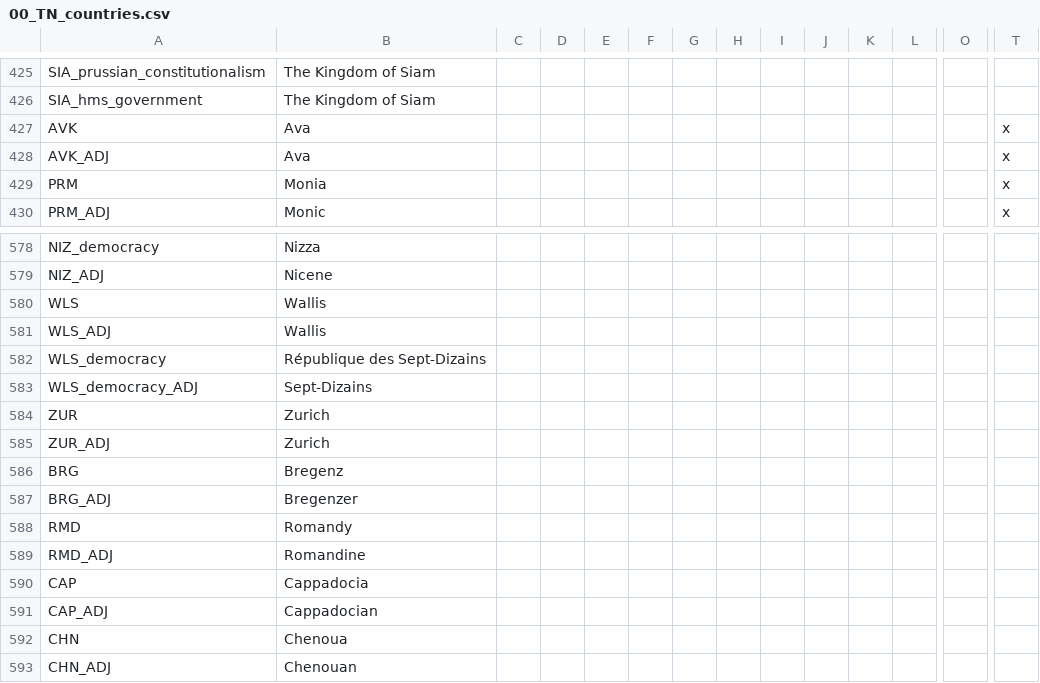
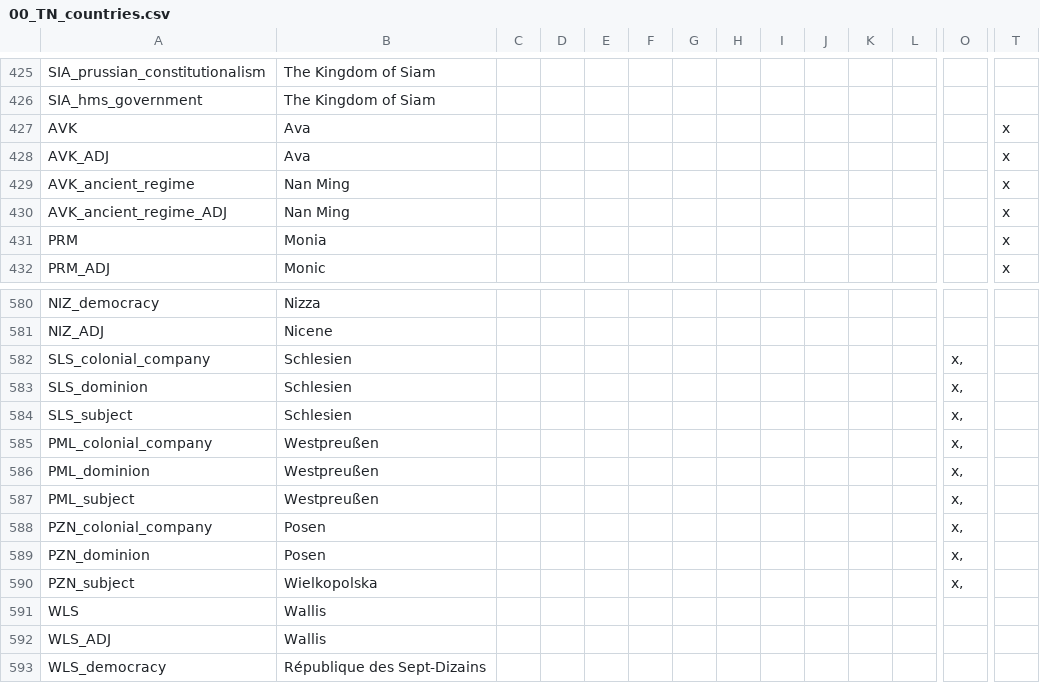
Before and after one commit to TerraNovaVictoria/TerraNova, a CSV file: localisation/00_TN_countries.csv, drawn as a sheet; only a part is shown, gaps mark what is left out; the shorter side is filled out with more unchanged rows; rows hold the shown columns only; the diff names each change by its address in the sheet, - before the commit and + after, or states it on an @@ line.

```diff
--- a/localisation/00_TN_countries.csv
+++ b/localisation/00_TN_countries.csv
+row 429: AVK_ancient_regime | Nan Ming |  |  |  |  |  |  |  |  |  |  |  | x
+row 430: AVK_ancient_regime_ADJ | Nan Ming |  |  |  |  |  |  |  |  |  |  |  | x
+row 582: SLS_colonial_company | Schlesien |  |  |  |  |  |  |  |  |  |  | x,
+row 583: SLS_dominion | Schlesien |  |  |  |  |  |  |  |  |  |  | x,
+row 584: SLS_subject | Schlesien |  |  |  |  |  |  |  |  |  |  | x,
+row 585: PML_colonial_company | Westpreußen |  |  |  |  |  |  |  |  |  |  | x,
+row 586: PML_dominion | Westpreußen |  |  |  |  |  |  |  |  |  |  | x,
+row 587: PML_subject | Westpreußen |  |  |  |  |  |  |  |  |  |  | x,
+row 588: PZN_colonial_company | Posen |  |  |  |  |  |  |  |  |  |  | x,
+row 589: PZN_dominion | Posen |  |  |  |  |  |  |  |  |  |  | x,
+row 590: PZN_subject | Wielkopolska |  |  |  |  |  |  |  |  |  |  | x,
```
Also changed, not shown: localisation/FlavoursModNewCountries.csv, 17 other files.
